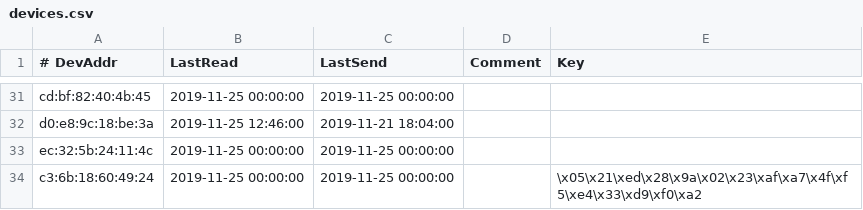
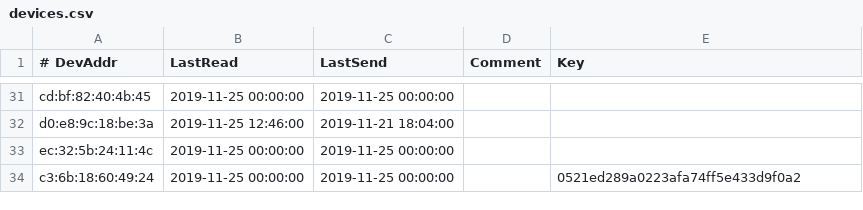
Before and after one commit to ykurozum/SencerGateWay, a CSV file: MiBand4_TcpGateWay/devices.csv, drawn as a sheet; only a part is shown, gaps mark what is left out.

Commit message:
送信間隔は設定ファイル化、MiBand_devices.csv、設定ファイル上のkeyのフォーマット変更

```diff
--- a/MiBand4_TcpGateWay/devices.csv
+++ b/MiBand4_TcpGateWay/devices.csv
@@ -33,2 +33,2 @@ d0:e8:9c:18:be:3a,2019-11-25 12:46:00,2019-11-21 18:04:00,,
 ec:32:5b:24:11:4c,2019-11-25 00:00:00,2019-11-25 00:00:00,,
-c3:6b:18:60:49:24,2019-11-25 00:00:00,2019-11-25 00:00:00,,\x05\x21\xed\x28\x9a\x02\x23\xaf\xa7\x4f\xf5\xe4\x33\xd9\xf0\xa2
+c3:6b:18:60:49:24,2019-11-25 00:00:00,2019-11-25 00:00:00,,0521ed289a0223afa74ff5e433d9f0a2
```
Also changed, not shown: 3 other files.
